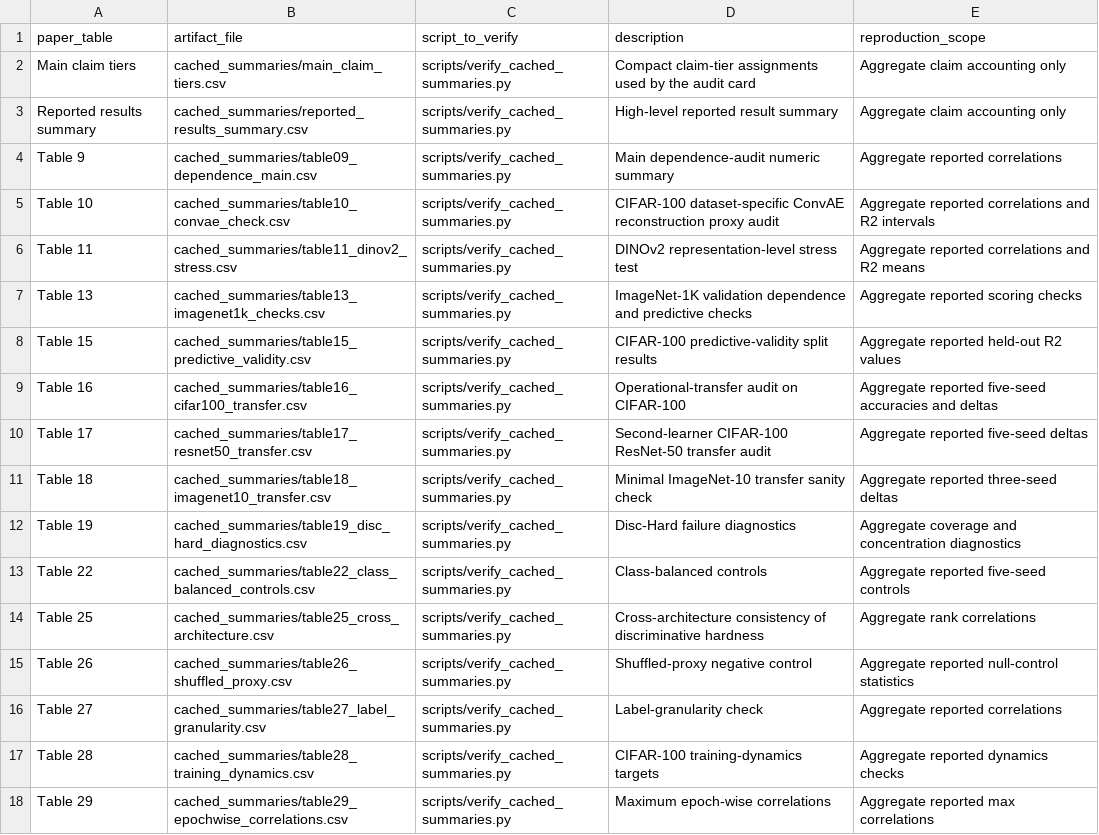
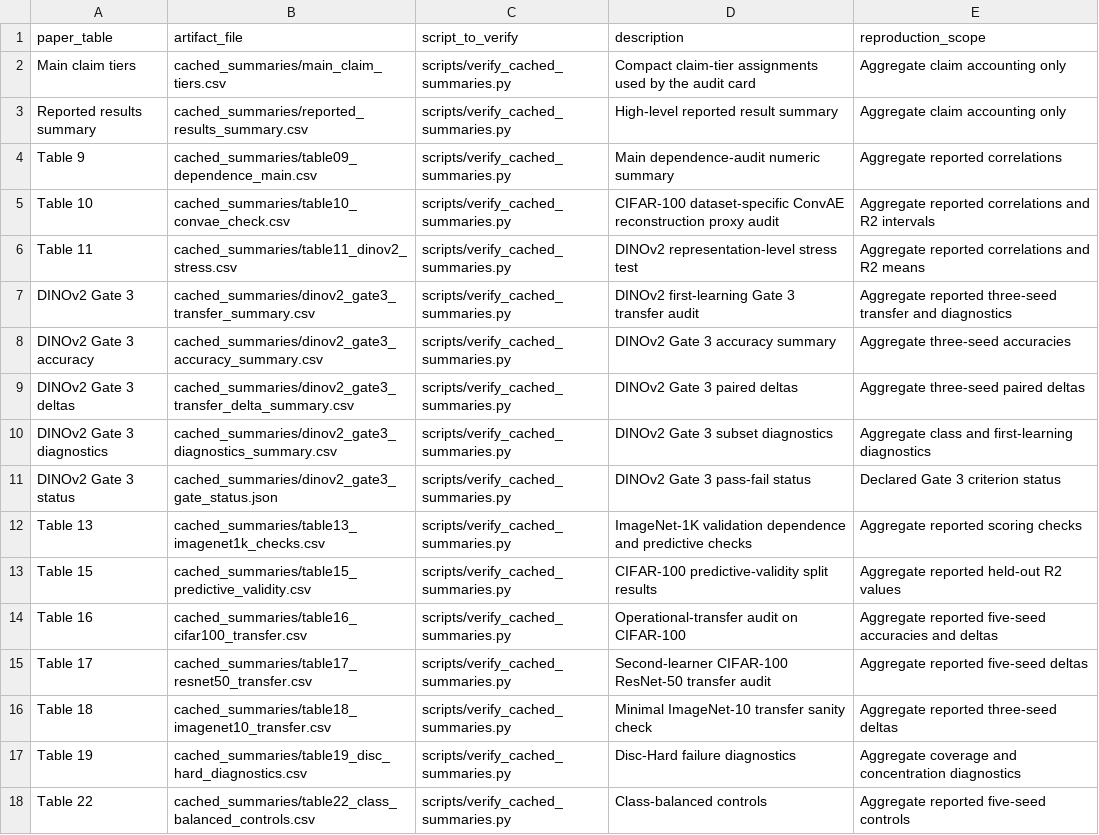
Before and after one commit to DayenaJeong/cohe-artifact, a CSV file: cached_summaries/paper_table_index.csv, drawn as a sheet; only a part is shown; the shorter side is filled out with more unchanged rows.

Commit message:
Update COHE artifact with DINOv2 Gate 3 audit

```diff
--- a/cached_summaries/paper_table_index.csv
+++ b/cached_summaries/paper_table_index.csv
@@ -6,2 +6,7 @@ Table 10,cached_summaries/table10_convae_check.csv,scripts/verify_cached_summari
 Table 11,cached_summaries/table11_dinov2_stress.csv,scripts/verify_cached_summaries.py,DINOv2 representation-level stress test,Aggregate reported correlations and R2 means
+DINOv2 Gate 3,cached_summaries/dinov2_gate3_transfer_summary.csv,scripts/verify_cached_summaries.py,DINOv2 first-learning Gate 3 transfer audit,Aggregate reported three-seed transfer and diagnostics
+DINOv2 Gate 3 accuracy,cached_summaries/dinov2_gate3_accuracy_summary.csv,scripts/verify_cached_summaries.py,DINOv2 Gate 3 accuracy summary,Aggregate three-seed accuracies
+DINOv2 Gate 3 deltas,cached_summaries/dinov2_gate3_transfer_delta_summary.csv,scripts/verify_cached_summaries.py,DINOv2 Gate 3 paired deltas,Aggregate three-seed paired deltas
+DINOv2 Gate 3 diagnostics,cached_summaries/dinov2_gate3_diagnostics_summary.csv,scripts/verify_cached_summaries.py,DINOv2 Gate 3 subset diagnostics,Aggregate class and first-learning diagnostics
+DINOv2 Gate 3 status,cached_summaries/dinov2_gate3_gate_status.json,scripts/verify_cached_summaries.py,DINOv2 Gate 3 pass-fail status,Declared Gate 3 criterion status
 Table 13,cached_summaries/table13_imagenet1k_checks.csv,scripts/verify_cached_summaries.py,ImageNet-1K validation dependence and predictive checks,Aggregate reported scoring checks
```
Also changed, not shown: cached_summaries/main_claim_tiers.csv, cached_summaries/reported_results_summary.csv, 12 other files.
